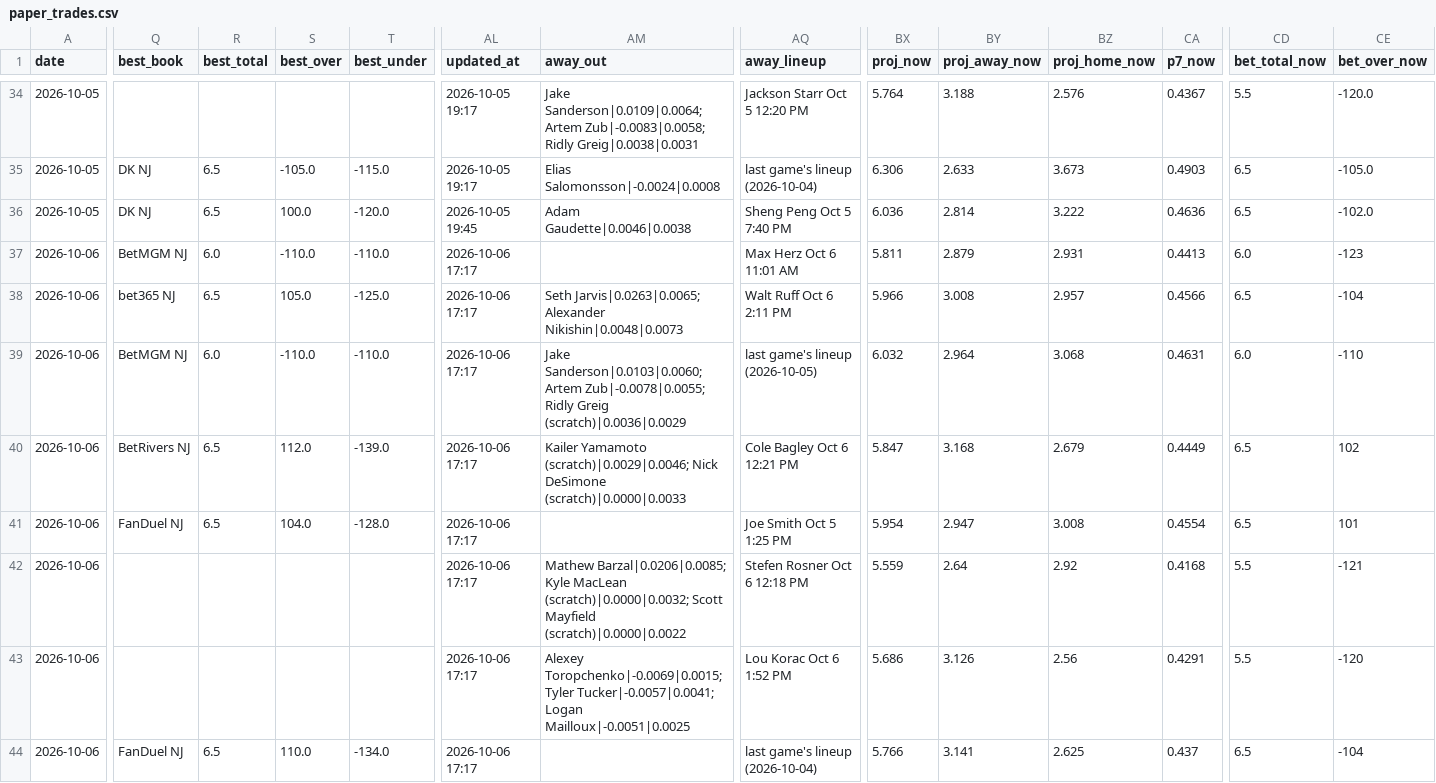
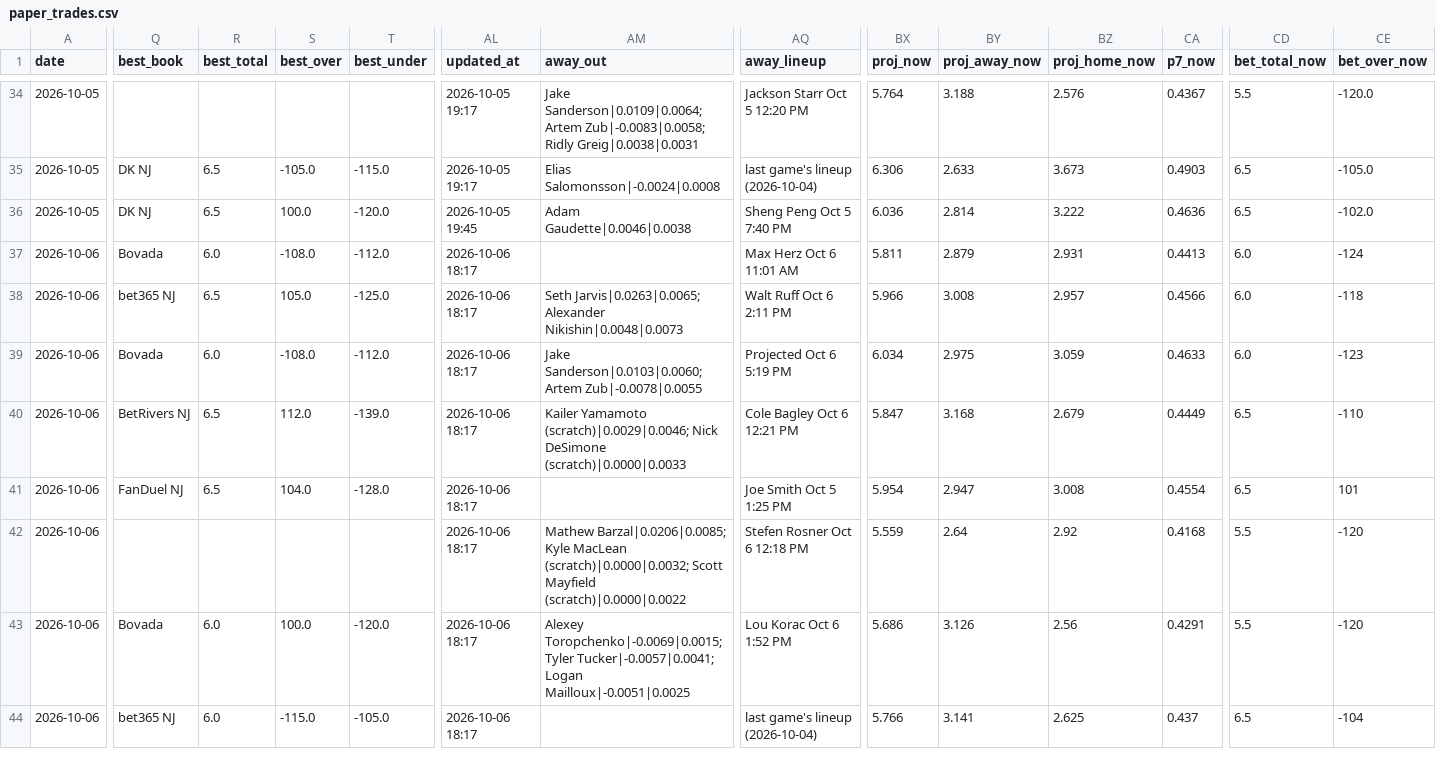
Before and after one commit to Prezbo8/NHL-total-model, a CSV file: data/paper_trades.csv, drawn as a sheet; only a part is shown, gaps mark what is left out; the diff covers the shown part only; the diff names each change by its address in the sheet, - before the commit and + after, or states it on an @@ line.

```diff
--- a/data/paper_trades.csv
+++ b/data/paper_trades.csv
-Q37 (best_book): BetMGM NJ
+Q37 (best_book): Bovada
-S37 (best_over): -110.0
+S37 (best_over): -108.0
-T37 (best_under): -110.0
+T37 (best_under): -112.0
-AL37:AL44 (updated_at): 2026-10-06 17:17
+AL37:AL44 (updated_at): 2026-10-06 18:17
-CE37 (bet_over_now): -123
+CE37 (bet_over_now): -124
-CD38 (bet_total_now): 6.5
+CD38 (bet_total_now): 6.0
-CE38 (bet_over_now): -104
+CE38 (bet_over_now): -118
-Q39 (best_book): BetMGM NJ
+Q39 (best_book): Bovada
-S39 (best_over): -110.0
+S39 (best_over): -108.0
-T39 (best_under): -110.0
+T39 (best_under): -112.0
-AM39 (away_out): …Sanderson|0.0103|0.0060; Artem Zub|-0.0078|0.0055; Ridly Greig (scratch)|0.0036|0.0029
+AM39 (away_out): …Sanderson|0.0103|0.0060; Artem Zub|-0.0078|0.0055
-AQ39 (away_lineup): last game's lineup (2026-10-05)
+AQ39 (away_lineup): Projected Oct 6 5:19 PM
-BX39 (proj_now): 6.032
+BX39 (proj_now): 6.034
-BY39 (proj_away_now): 2.964
+BY39 (proj_away_now): 2.975
-BZ39 (proj_home_now): 3.068
+BZ39 (proj_home_now): 3.059
-CA39 (p7_now): 0.4631
+CA39 (p7_now): 0.4633
-CE39 (bet_over_now): -110
+CE39 (bet_over_now): -123
-CE40 (bet_over_now): 102
+CE40 (bet_over_now): -110
-CE42 (bet_over_now): -121
+CE42 (bet_over_now): -120
-Q43 (best_book): (empty)
+Q43 (best_book): Bovada
-R43 (best_total): (empty)
+R43 (best_total): 6.0
-S43 (best_over): (empty)
+S43 (best_over): 100.0
-T43 (best_under): (empty)
+T43 (best_under): -120.0
-Q44 (best_book): FanDuel NJ
+Q44 (best_book): bet365 NJ
-R44 (best_total): 6.5
+R44 (best_total): 6.0
-S44 (best_over): 110.0
+S44 (best_over): -115.0
-T44 (best_under): -134.0
+T44 (best_under): -105.0
```
Also changed, not shown: 7 edited cells elsewhere in this file, 5 other files.
